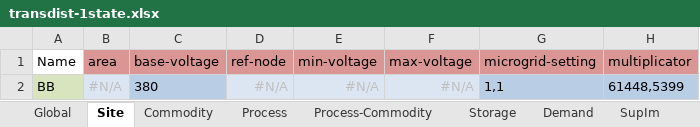
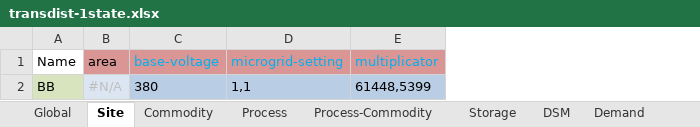
Before and after one commit to waumpel/urbs, an Excel workbook: Input/transdist-1state.xlsx, sheet Site, drawn as a sheet; values as stored, in another font and other column widths than the file's, no borders; removed rows and columns are numbered as before the commit, all else as after; the diff names each change by its address in the sheet, - before the commit and + after, or states it on an @@ line.

```diff
--- a/Input/transdist-1state.xlsx (sheet Site)
+++ b/Input/transdist-1state.xlsx (sheet Site)
+sheet tab: DSM
-column D (ref-node), row 2: #N/A
-column E (min-voltage), row 2: #N/A
-column F (max-voltage), row 2: #N/A
-C1 text colour: black
+C1 text colour: #00B0F0
-D1:E1 text colour: black
+D1:E1 text colour: #00B0F0
```
Also changed, not shown: sheet Process, sheet Process-Commodity, sheet Commodity, sheet Storage, sheet Global, sheet Buy-Sell-Price, 1 more sheet, other sheet tabs, charts or pictures, Input/transdist-1state-tsam.xlsx, 19 other files.
